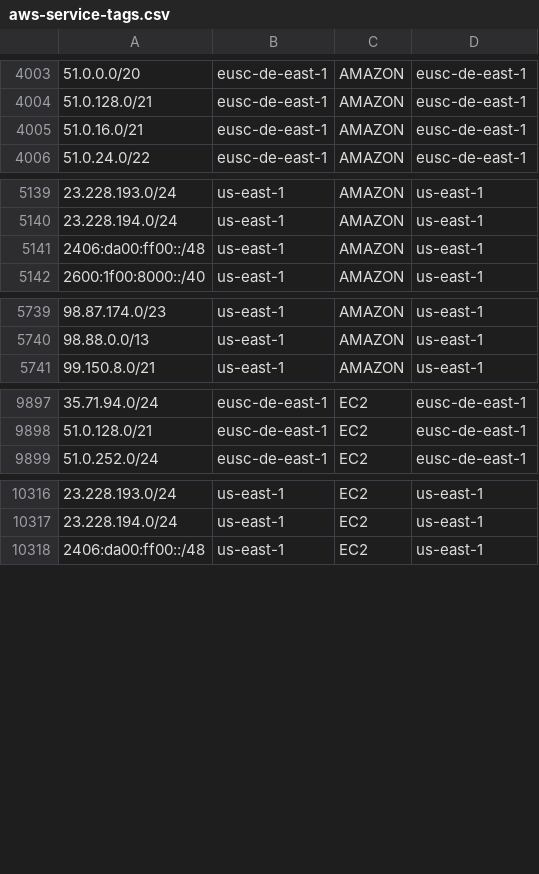
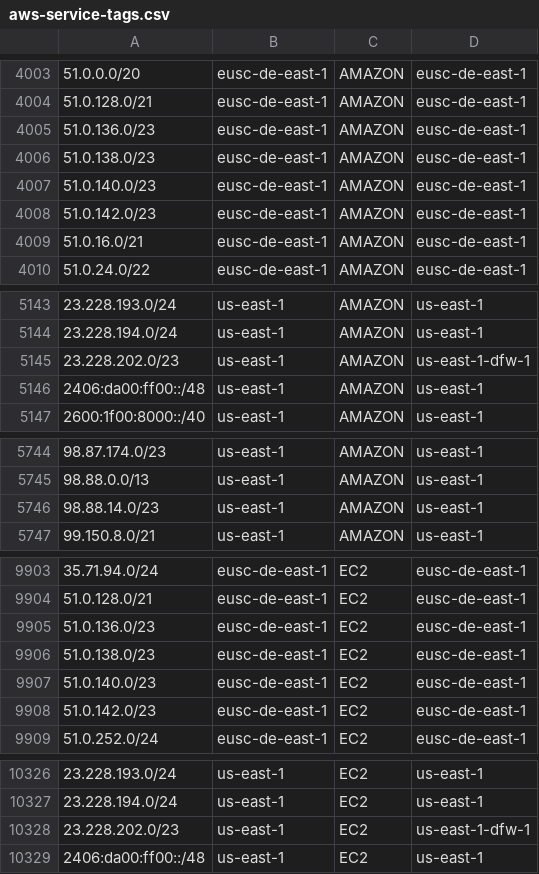
Before and after one commit to KustoKing/known-ip-addresses, a CSV file: cloud-ip-ranges/aws-service-tags.csv, drawn as a sheet; only a part is shown, gaps mark what is left out.

```diff
--- a/cloud-ip-ranges/aws-service-tags.csv
+++ b/cloud-ip-ranges/aws-service-tags.csv
@@ -4004,2 +4004,6 @@
 "51.0.128.0/21","eusc-de-east-1","AMAZON","eusc-de-east-1"
+"51.0.136.0/23","eusc-de-east-1","AMAZON","eusc-de-east-1"
+"51.0.138.0/23","eusc-de-east-1","AMAZON","eusc-de-east-1"
+"51.0.140.0/23","eusc-de-east-1","AMAZON","eusc-de-east-1"
+"51.0.142.0/23","eusc-de-east-1","AMAZON","eusc-de-east-1"
 "51.0.16.0/21","eusc-de-east-1","AMAZON","eusc-de-east-1"
@@ -5140,2 +5144,3 @@
 "23.228.194.0/24","us-east-1","AMAZON","us-east-1"
+"23.228.202.0/23","us-east-1","AMAZON","us-east-1-dfw-1"
 "2406:da00:ff00::/48","us-east-1","AMAZON","us-east-1"
@@ -5740,2 +5745,3 @@
 "98.88.0.0/13","us-east-1","AMAZON","us-east-1"
+"98.88.14.0/23","us-east-1","AMAZON","us-east-1"
 "99.150.8.0/21","us-east-1","AMAZON","us-east-1"
@@ -9898,2 +9904,6 @@
 "51.0.128.0/21","eusc-de-east-1","EC2","eusc-de-east-1"
+"51.0.136.0/23","eusc-de-east-1","EC2","eusc-de-east-1"
+"51.0.138.0/23","eusc-de-east-1","EC2","eusc-de-east-1"
+"51.0.140.0/23","eusc-de-east-1","EC2","eusc-de-east-1"
+"51.0.142.0/23","eusc-de-east-1","EC2","eusc-de-east-1"
 "51.0.252.0/24","eusc-de-east-1","EC2","eusc-de-east-1"
@@ -10317,2 +10327,3 @@
 "23.228.194.0/24","us-east-1","EC2","us-east-1"
+"23.228.202.0/23","us-east-1","EC2","us-east-1-dfw-1"
 "2406:da00:ff00::/48","us-east-1","EC2","us-east-1"
```
